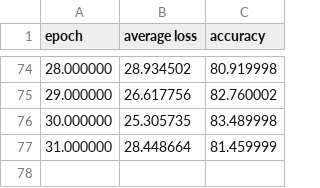
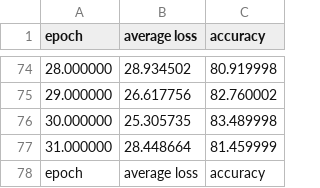
Before and after one commit to nclelee/neurosim-training-results, a CSV file: PythonWrapper_Output.csv, drawn as a sheet; only a part is shown, gaps mark what is left out; the diff names each change by its address in the sheet, - before the commit and + after, or states it on an @@ line.

```diff
--- a/PythonWrapper_Output.csv
+++ b/PythonWrapper_Output.csv
+row 78: epoch | average loss | accuracy
```
Also changed, not shown: delta_dist.csv, weight_dist.csv, 2 other files.
